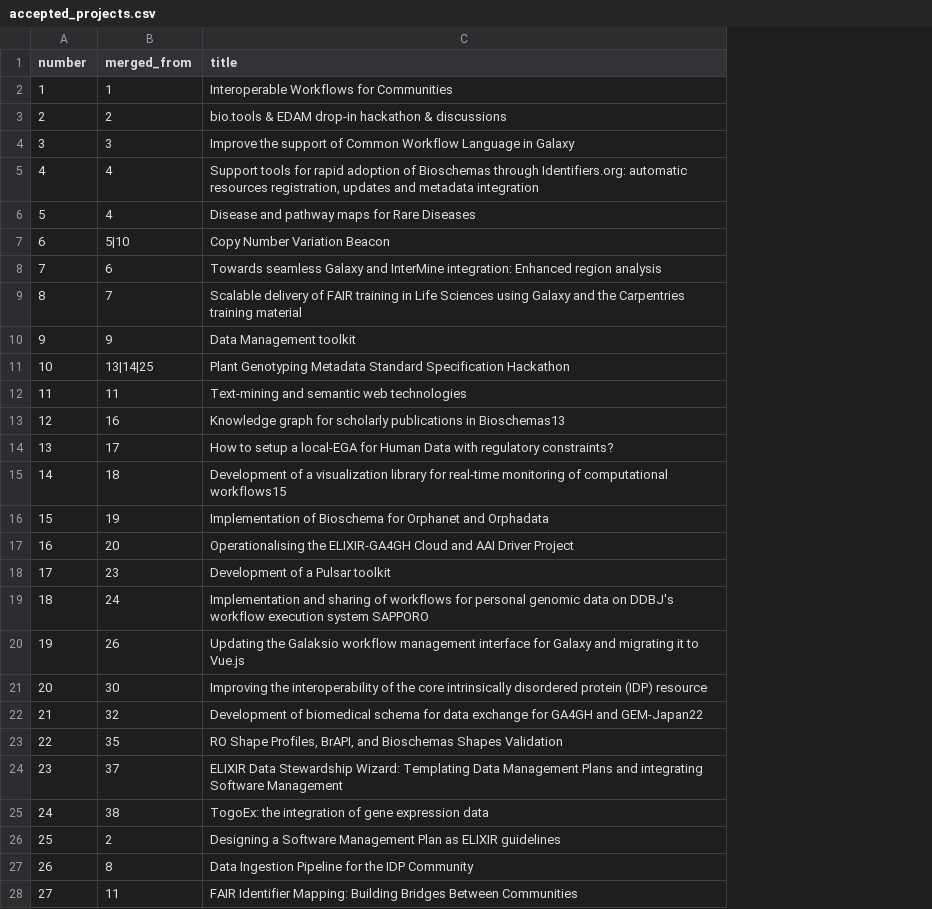
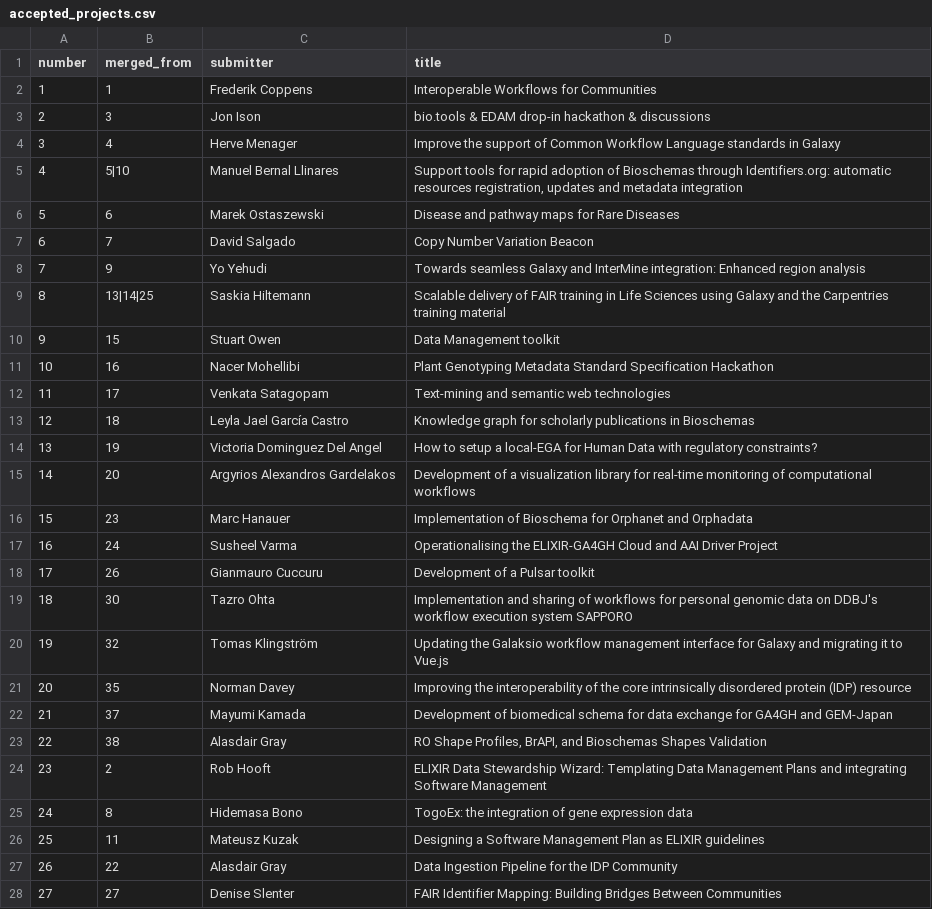
Before and after one commit to elixir-europe/biohackathon-europe-2019, a CSV file: scripts/accepted_projects.csv, drawn as a sheet; only a part is shown; removed rows and columns are numbered as before the commit, all else as after; the diff covers the shown part only; the diff names each change by its address in the sheet, - before the commit and + after, or states it on an @@ line.

Commit message:
Correct merged from for project 1 and 9 on source file

```diff
--- a/scripts/accepted_projects.csv
+++ b/scripts/accepted_projects.csv
+column C (submitter), rows 2-3: Frederik Coppens | Jon Ison; rows 5-12: Manuel Bernal Llinares | Marek Ostaszewski | David Salgado | Yo Yehudi | Saskia Hiltemann | Stuart Owen | Nacer Mohellibi | Venkata Satagopam; row 14: Victoria Dominguez Del Angel; rows 16-21: Marc Hanauer | Susheel Varma | Gianmauro Cuccuru | Tazro Ohta | Tomas Klingström | Norman Davey; rows 23-28: Alasdair Gray | Rob Hooft | Hidemasa Bono | Mateusz Kuzak | Alasdair Gray | Denise Slenter
-B3 (merged_from): 2
+B3 (merged_from): 3
-row 4: 3 | 3 | Improve the support of Common Workflow Language in Galaxy
+row 4: 3 | 4 | Herve Menager | Improve the support of Common Workflow Language standards in Galaxy
-B5 (merged_from): 4
+B5 (merged_from): 5|10
-B6 (merged_from): 4
+B6 (merged_from): 6
-B7 (merged_from): 5|10
+B7 (merged_from): 7
-B8 (merged_from): 6
+B8 (merged_from): 9
-B9 (merged_from): 7
+B9 (merged_from): 13|14|25
-B10 (merged_from): 9
+B10 (merged_from): 15
-B11 (merged_from): 13|14|25
+B11 (merged_from): 16
-B12 (merged_from): 11
+B12 (merged_from): 17
-row 13: 12 | 16 | Knowledge graph for scholarly publications in Bioschemas13
+row 13: 12 | 18 | Leyla Jael García Castro | Knowledge graph for scholarly publications in Bioschemas
-B14 (merged_from): 17
+B14 (merged_from): 19
-row 15: 14 | 18 | Development of a visualization library for real-time monitoring of computational workflows15
+row 15: 14 | 20 | Argyrios Alexandros Gardelakos | Development of a visualization library for real-time monitoring of computational workflows
-B16 (merged_from): 19
+B16 (merged_from): 23
-B17 (merged_from): 20
+B17 (merged_from): 24
-B18 (merged_from): 23
+B18 (merged_from): 26
-B19 (merged_from): 24
+B19 (merged_from): 30
-B20 (merged_from): 26
+B20 (merged_from): 32
-B21 (merged_from): 30
+B21 (merged_from): 35
-row 22: 21 | 32 | Development of biomedical schema for data exchange for GA4GH and GEM-Japan22
+row 22: 21 | 37 | Mayumi Kamada | Development of biomedical schema for data exchange for GA4GH and GEM-Japan
-B23 (merged_from): 35
+B23 (merged_from): 38
-B24 (merged_from): 37
+B24 (merged_from): 2
-B25 (merged_from): 38
+B25 (merged_from): 8
-B26 (merged_from): 2
+B26 (merged_from): 11
-B27 (merged_from): 8
+B27 (merged_from): 22
-B28 (merged_from): 11
+B28 (merged_from): 27
```
Also changed, not shown: 7 edited cells elsewhere in this file, 3 other files.
